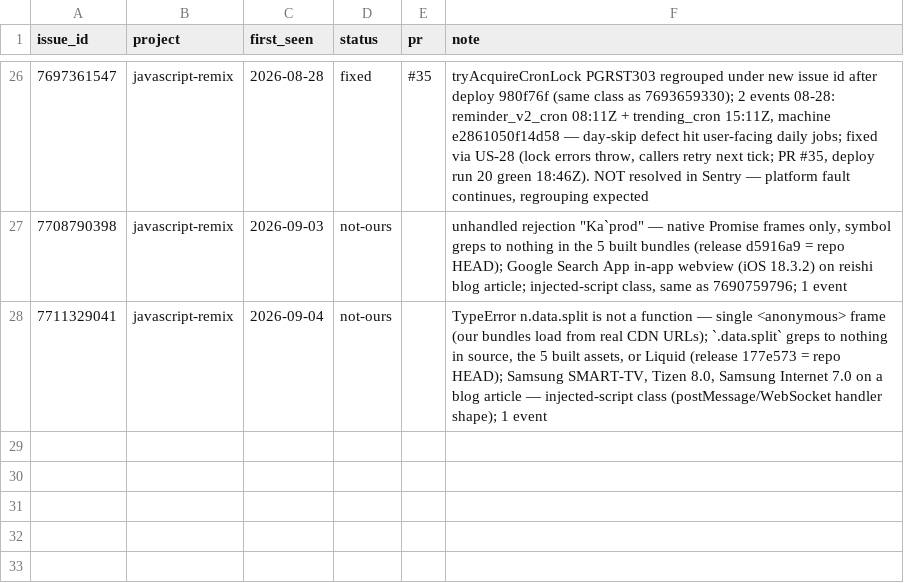
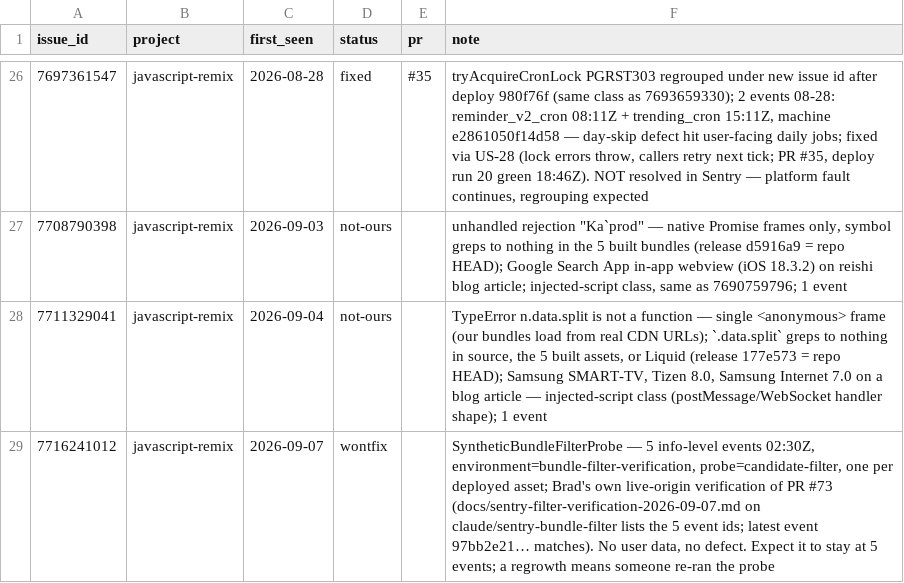
Before and after one commit to DrBradStanfield/roadmap, a CSV file: docs/loops/sentry-fix/ledger.csv, drawn as a sheet; only a part is shown, gaps mark what is left out; the diff names each change by its address in the sheet, - before the commit and + after, or states it on an @@ line.

```diff
--- a/docs/loops/sentry-fix/ledger.csv
+++ b/docs/loops/sentry-fix/ledger.csv
+row 29: 7716241012 | javascript-remix | 2026-09-07 | wontfix |  | SyntheticBundleFilterProbe — 5 info-level events 02:30Z, environment=bundle-filter-verification, probe=candidate-filter, one per deployed asset; Brad's own live-origin verification of PR #73 (docs/sentry-filter-verification-2026-09-07.md on claude/sentry-bundle-filter lists the 5 event ids; latest event 97bb2e21… matches). No user data, no defect. Expect it to stay at 5 events; a regrowth means someone re-ran the probe
```
Also changed, not shown: docs/loops/sentry-fix/metrics.csv, 2 other files.
